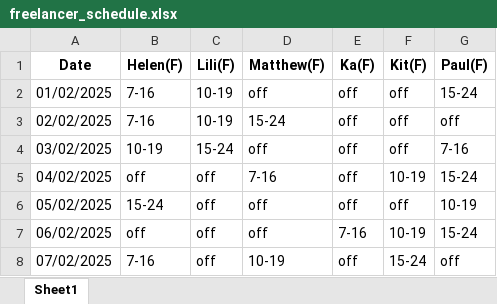
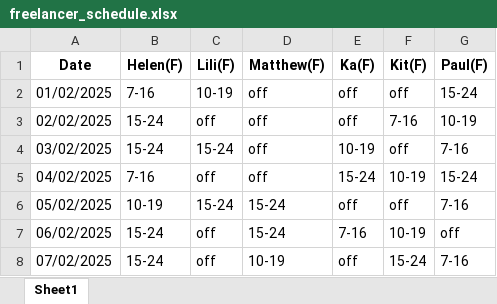
Before and after one commit to AiroGriefwind/ScheduleMaker, an Excel workbook: freelancer_schedule.xlsx, sheet Sheet1, drawn as a sheet; values as stored, in another font and other column widths than the file's, no borders; the diff names each change by its address in the sheet, - before the commit and + after, or states it on an @@ line.

```diff
--- a/freelancer_schedule.xlsx (sheet Sheet1)
+++ b/freelancer_schedule.xlsx (sheet Sheet1)
-B3 (Helen(F)): 7-16
+B3 (Helen(F)): 15-24
-C3 (Lili(F)): 10-19
+C3 (Lili(F)): off
-D3 (Matthew(F)): 15-24
+D3 (Matthew(F)): off
-F3 (Kit(F)): off
+F3 (Kit(F)): 7-16
-G3 (Paul(F)): off
+G3 (Paul(F)): 10-19
-B4 (Helen(F)): 10-19
+B4 (Helen(F)): 15-24
-E4 (Ka(F)): off
+E4 (Ka(F)): 10-19
-B5 (Helen(F)): off
+B5 (Helen(F)): 7-16
-D5 (Matthew(F)): 7-16
+D5 (Matthew(F)): off
-E5 (Ka(F)): off
+E5 (Ka(F)): 15-24
-B6 (Helen(F)): 15-24
+B6 (Helen(F)): 10-19
-C6 (Lili(F)): off
+C6 (Lili(F)): 15-24
-D6:D7 (Matthew(F)): off
+D6:D7 (Matthew(F)): 15-24
-G6 (Paul(F)): 10-19
+G6 (Paul(F)): 7-16
-B7 (Helen(F)): off
+B7 (Helen(F)): 15-24
-G7 (Paul(F)): 15-24
+G7 (Paul(F)): off
-B8 (Helen(F)): 7-16
+B8 (Helen(F)): 15-24
-G8 (Paul(F)): off
+G8 (Paul(F)): 7-16
```
Also changed, not shown: 1 other file.
